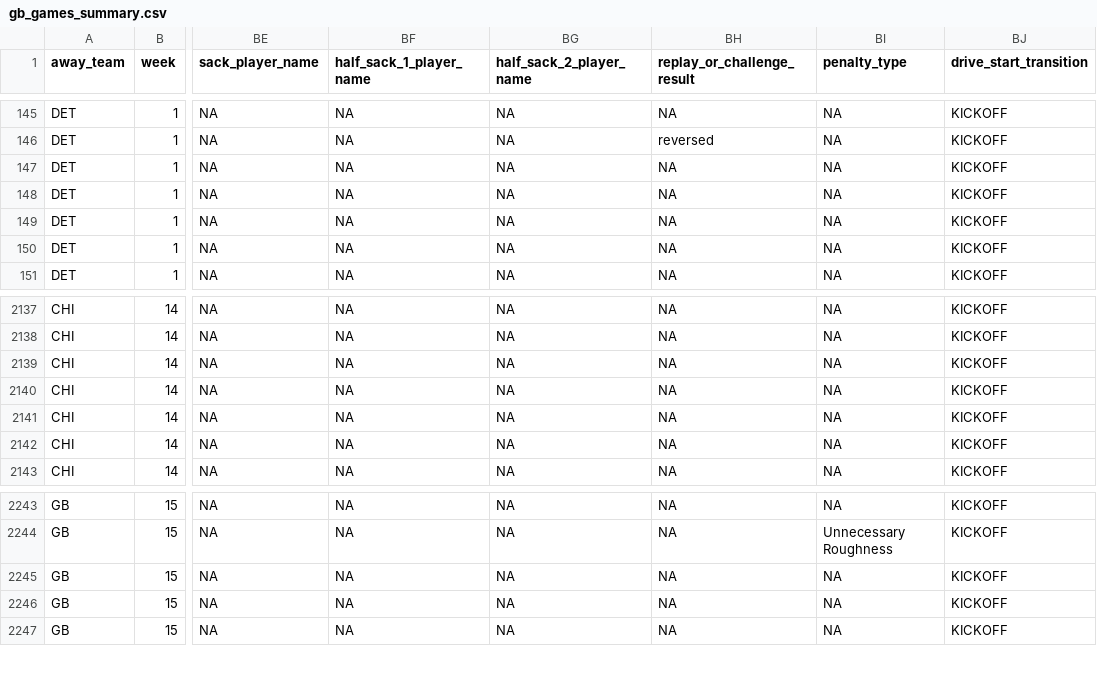
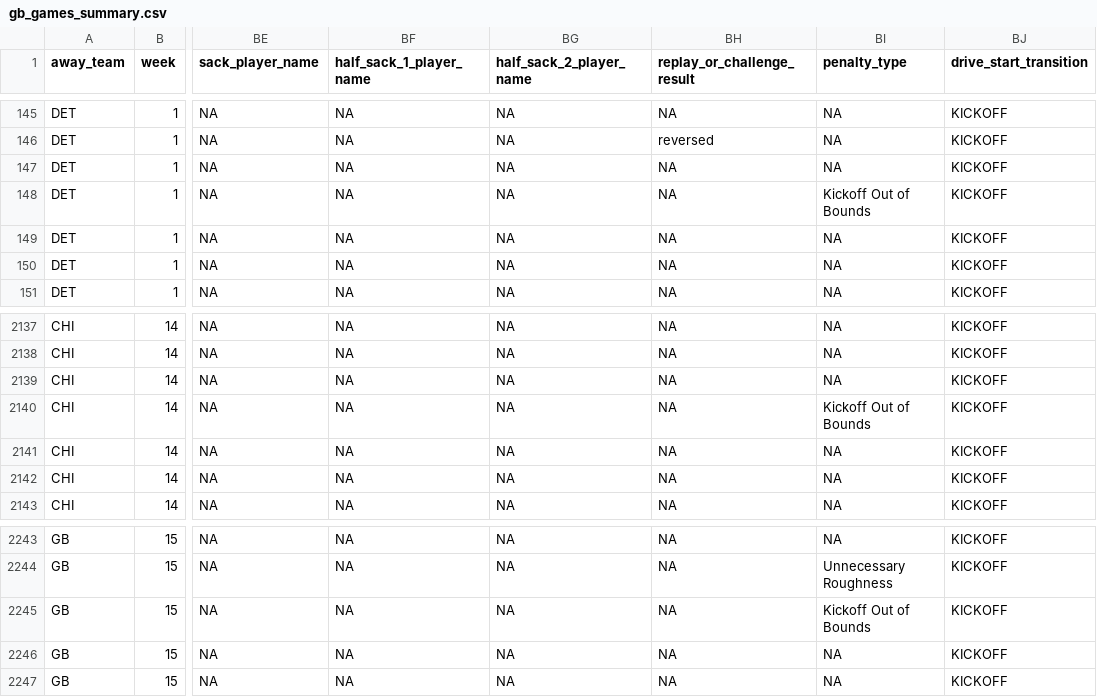
Before and after one commit to datahub/packers-auto-scraper, a CSV file: gb_games_summary.csv, drawn as a sheet; only a part is shown, gaps mark what is left out; the diff names each change by its address in the sheet, - before the commit and + after, or states it on an @@ line.

```diff
--- a/gb_games_summary.csv
+++ b/gb_games_summary.csv
-BI148 (penalty_type): NA
+BI148 (penalty_type): Kickoff Out of Bounds
-BI2140 (penalty_type): NA
+BI2140 (penalty_type): Kickoff Out of Bounds
-BI2245 (penalty_type): NA
+BI2245 (penalty_type): Kickoff Out of Bounds
```
